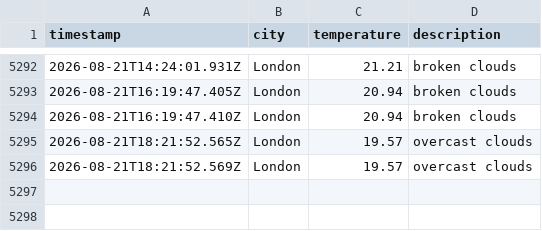
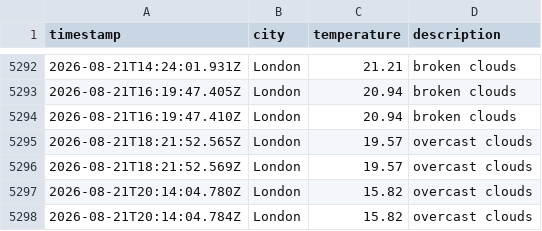
Before and after one commit to matthewthomas1999/DataOps-weather-js, a CSV file: data/weather_log.csv, drawn as a sheet; only a part is shown, gaps mark what is left out.

```diff
--- a/data/weather_log.csv
+++ b/data/weather_log.csv
@@ -5296 +5296,3 @@ timestamp,city,temperature,description
 2026-08-21T18:21:52.569Z,London,19.57,overcast clouds
+2026-08-21T20:14:04.780Z,London,15.82,overcast clouds
+2026-08-21T20:14:04.784Z,London,15.82,overcast clouds
```
Also changed, not shown: 1 other file.
